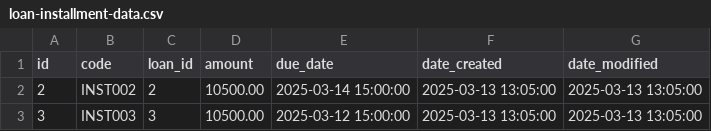
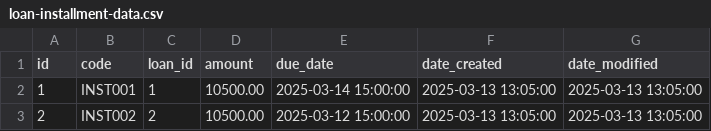
Before and after one commit to mikemacharia39/lending-app, a CSV file: src/main/resources/db/changelog/seed/loan-installment-data.csv, drawn as a sheet.

```diff
--- a/src/main/resources/db/changelog/seed/loan-installment-data.csv
+++ b/src/main/resources/db/changelog/seed/loan-installment-data.csv
@@ -1,3 +1,3 @@
 id;code;loan_id;amount;due_date;date_created;date_modified
-2;INST002;2;10500.00;2025-03-14 15:00:00;2025-03-13 13:05:00;2025-03-13 13:05:00
-3;INST003;3;10500.00;2025-03-12 15:00:00;2025-03-13 13:05:00;2025-03-13 13:05:00
+1;INST001;1;10500.00;2025-03-14 15:00:00;2025-03-13 13:05:00;2025-03-13 13:05:00
+2;INST002;2;10500.00;2025-03-12 15:00:00;2025-03-13 13:05:00;2025-03-13 13:05:00
```
Also changed, not shown: src/main/resources/db/changelog/seed/customer-data.csv, src/main/resources/db/changelog/seed/loan-data.csv, 7 other files.
